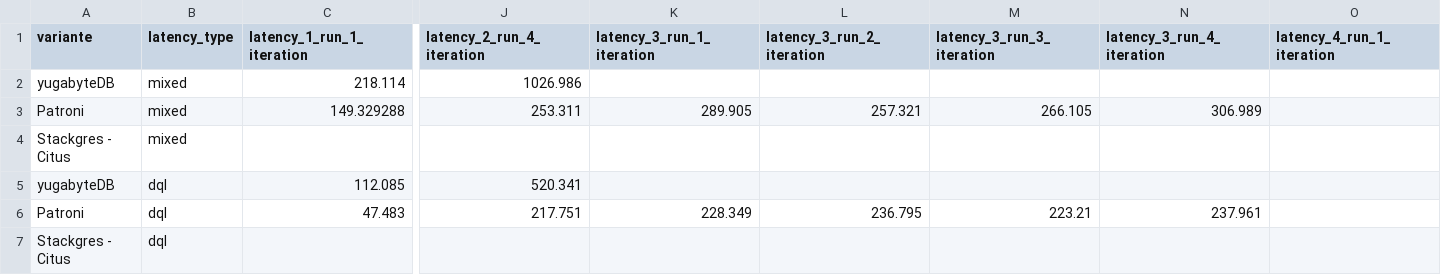
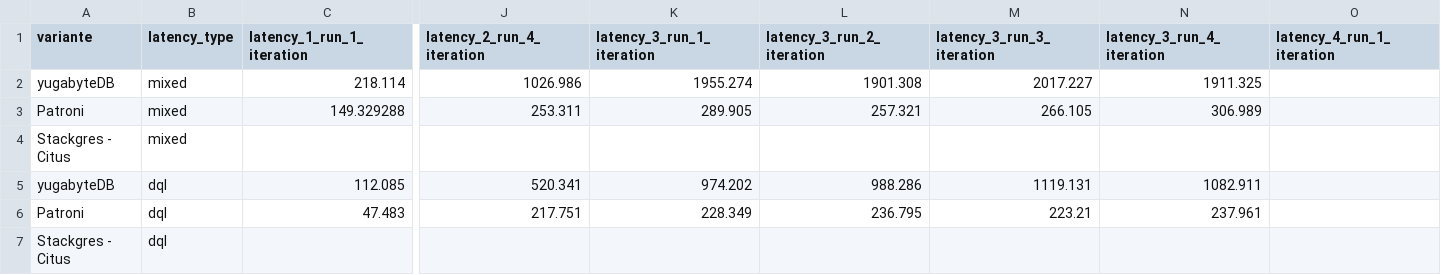
Before and after one commit to TheOriginalGraLargeShrimpakaReaper/Diplomarbeit, a CSV file: src/source/tables/benchmarking_latency.csv, drawn as a sheet; only a part is shown, gaps mark what is left out; the diff names each change by its address in the sheet, - before the commit and + after, or states it on an @@ line.

```diff
--- a/src/source/tables/benchmarking_latency.csv
+++ b/src/source/tables/benchmarking_latency.csv
-K2 (latency_3_run_1_iteration): (empty)
+K2 (latency_3_run_1_iteration): 1955.274
-L2 (latency_3_run_2_iteration): (empty)
+L2 (latency_3_run_2_iteration): 1901.308
-M2 (latency_3_run_3_iteration): (empty)
+M2 (latency_3_run_3_iteration): 2017.227
-N2 (latency_3_run_4_iteration): (empty)
+N2 (latency_3_run_4_iteration): 1911.325
-K5 (latency_3_run_1_iteration): (empty)
+K5 (latency_3_run_1_iteration): 974.202
-L5 (latency_3_run_2_iteration): (empty)
+L5 (latency_3_run_2_iteration): 988.286
-M5 (latency_3_run_3_iteration): (empty)
+M5 (latency_3_run_3_iteration): 1119.131
-N5 (latency_3_run_4_iteration): (empty)
+N5 (latency_3_run_4_iteration): 1082.911
```
Also changed, not shown: src/source/tables/benchmarking_pgbench_errors.csv, src/source/tables/benchmarking_protocol.csv, 28 other files.
